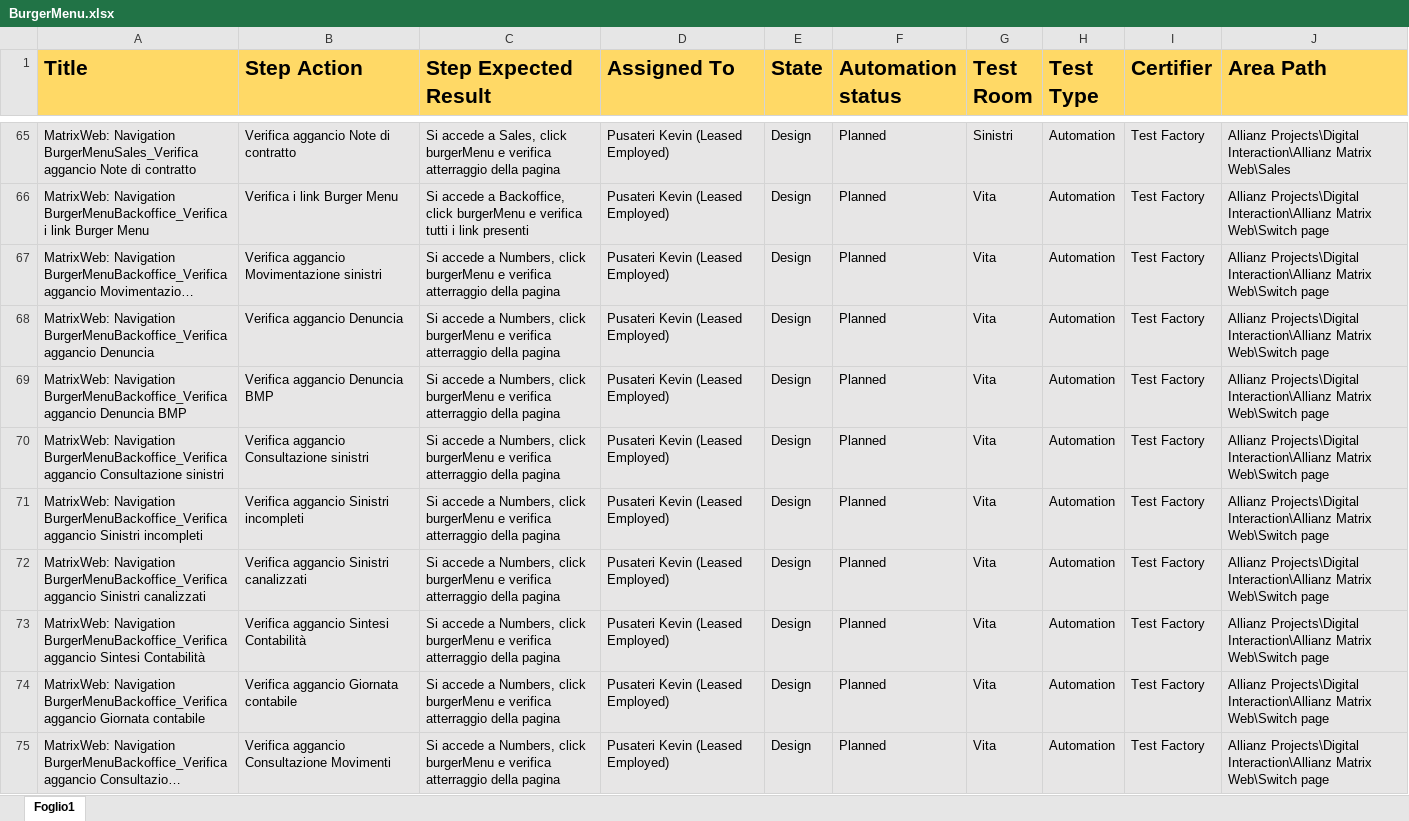
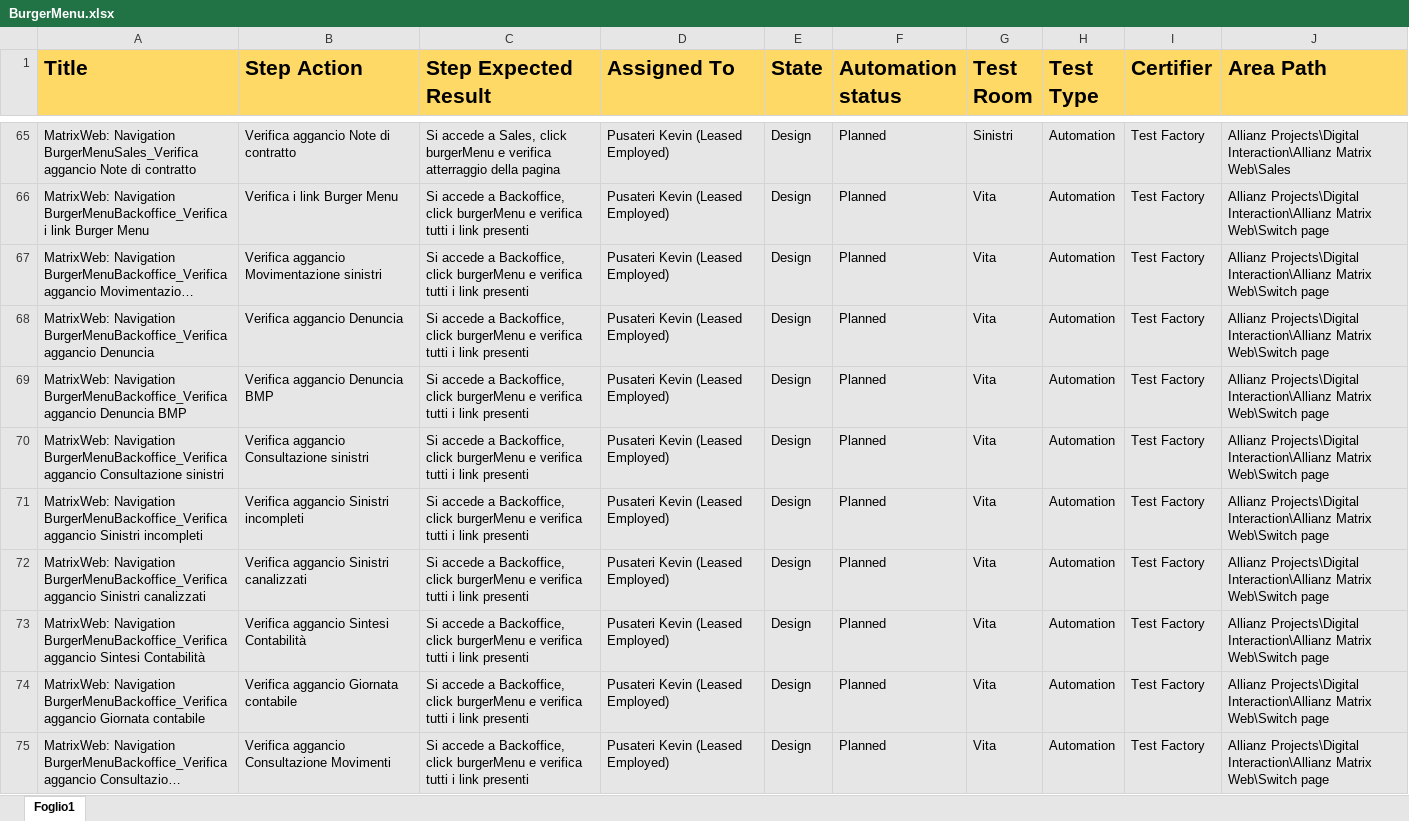
Before and after one commit to KevinPusateri/AZ, an Excel workbook: docs/tp/BurgerMenu.xlsx, sheet Foglio1, drawn as a sheet; only a part is shown, gaps mark what is left out; long unchanged cells end in …; values as stored, in another font and other column widths than the file's, no borders; the diff covers the shown part only; the diff names each change by its address in the sheet, - before the commit and + after, or states it on an @@ line.

```diff
--- a/docs/tp/BurgerMenu.xlsx (sheet Foglio1)
+++ b/docs/tp/BurgerMenu.xlsx (sheet Foglio1)
-C67:C75 (Step Expected Result): …accede a Numbers, click burgerMenu e verifica atterraggio della pagina
+C67:C75 (Step Expected Result): …accede a Backoffice, click burgerMenu e verifica tutti i link presenti
```
Also changed, not shown: 1 added row and 7 edited cells elsewhere in this sheet, docs/tp/Navigation.xlsx.
